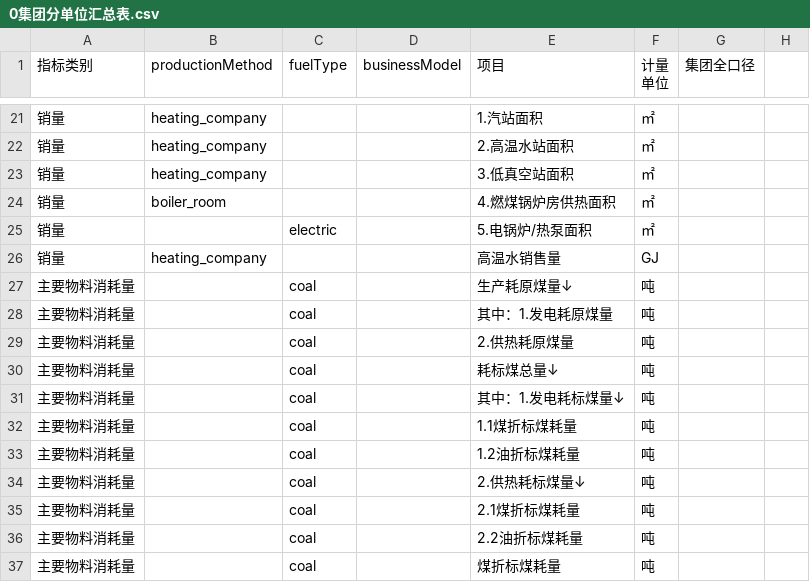
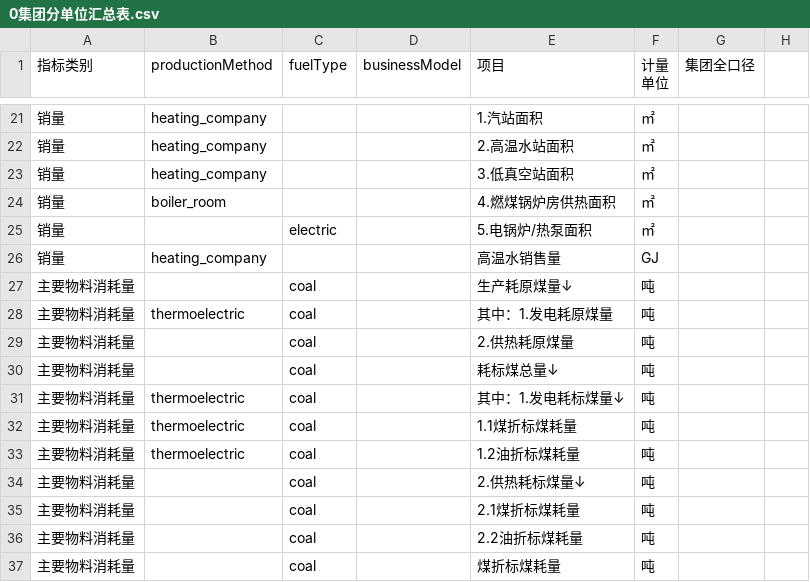
Before and after one commit to ww870411/nestling, a CSV file: 参考文件/0集团分单位汇总表.csv, drawn as a sheet; only a part is shown, gaps mark what is left out; the diff names each change by its address in the sheet, - before the commit and + after, or states it on an @@ line.

```diff
--- a/参考文件/0集团分单位汇总表.csv
+++ b/参考文件/0集团分单位汇总表.csv
-B28 (productionMethod): (empty)
+B28 (productionMethod): thermoelectric
-B31:B33 (productionMethod): (empty)
+B31:B33 (productionMethod): thermoelectric
```
Also changed, not shown: 参考文件/1各单位产销计划模板.csv, 5 other files.
